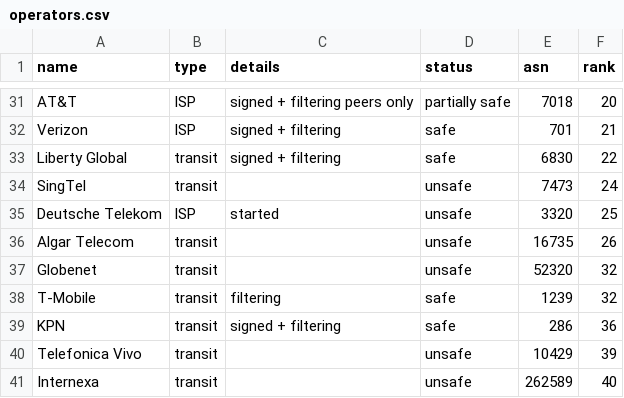
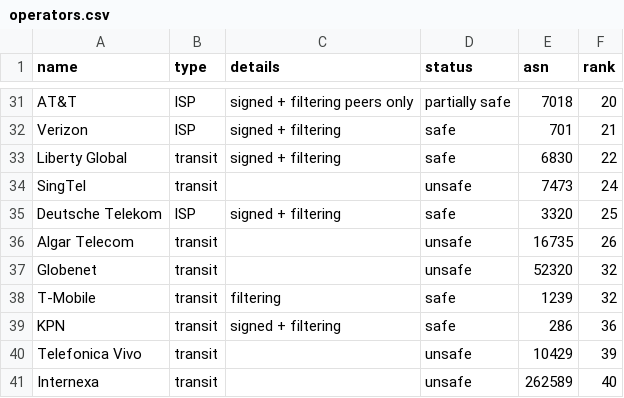
Before and after one commit to cloudflare/isbgpsafeyet.com, a CSV file: data/operators.csv, drawn as a sheet; only a part is shown, gaps mark what is left out.

Commit message:
AS3320 (DTAG) is now filtering & signing all routes
See: https://globalcarrier.telekom.com/newsroom/news/news-pages/deutsche-telekom-global-carrier-enhances-global-internet-security

Thank you Telekom!

```diff
--- a/data/operators.csv
+++ b/data/operators.csv
@@ -34,3 +34,3 @@ Liberty Global,transit,signed + filtering,safe,6830,22
 SingTel,transit,,unsafe,7473,24
-Deutsche Telekom,ISP,started,unsafe,3320,25
+Deutsche Telekom,ISP,signed + filtering,safe,3320,25
 Algar Telecom,transit,,unsafe,16735,26
```
